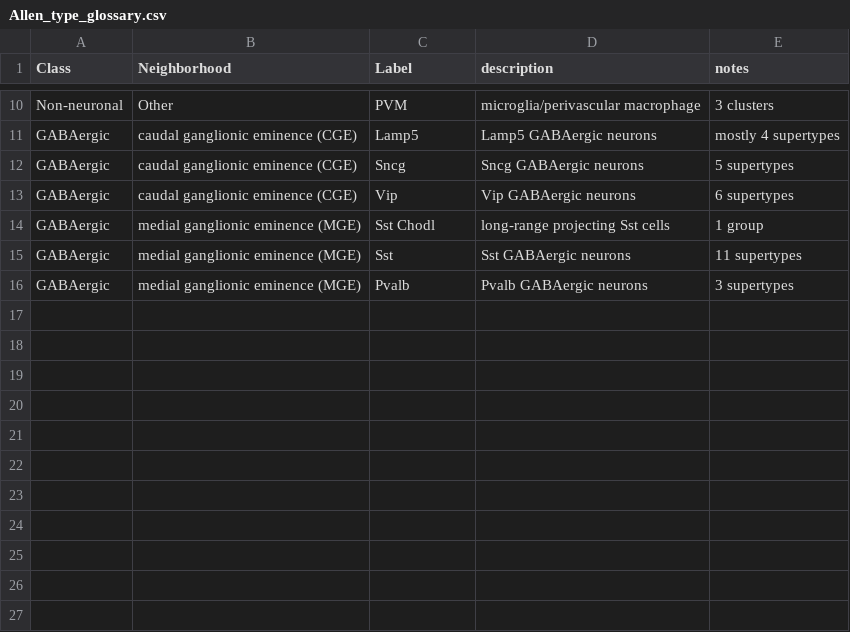
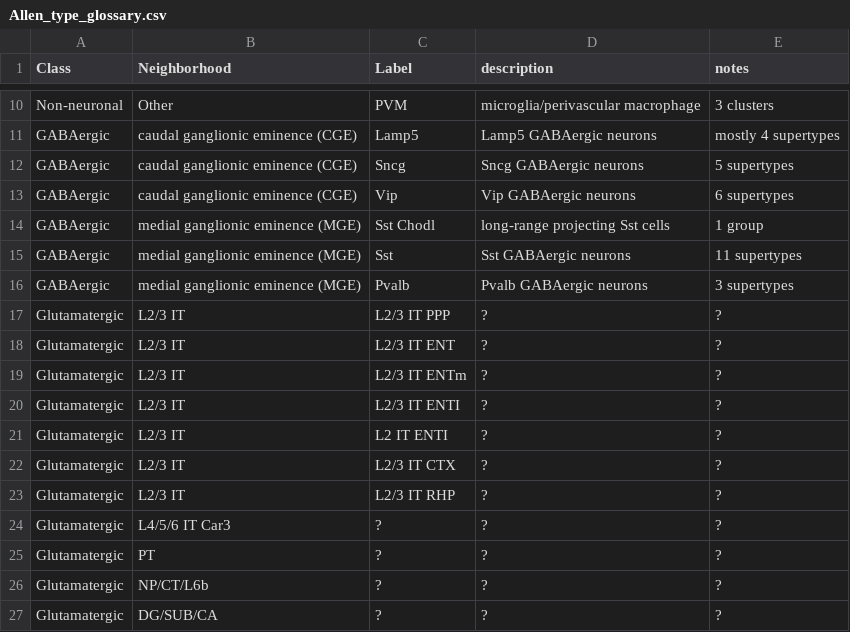
Before and after one commit to PeixotoLab/RNAseq_sleep, a CSV file: Allen_type_glossary.csv, drawn as a sheet; only a part is shown, gaps mark what is left out.

Commit message:
Update Allen_type_glossary.csv

```diff
--- a/Allen_type_glossary.csv
+++ b/Allen_type_glossary.csv
@@ -16 +16,12 @@ GABAergic,medial ganglionic eminence (MGE),Sst,Sst GABAergic neurons, 11 superty
 GABAergic,medial ganglionic eminence (MGE),Pvalb,Pvalb GABAergic neurons, 3 supertypes
+Glutamatergic,L2/3 IT,L2/3 IT PPP,?,?
+Glutamatergic,L2/3 IT,L2/3 IT ENT,?,?
+Glutamatergic,L2/3 IT,L2/3 IT ENTm,?,?
+Glutamatergic,L2/3 IT,L2/3 IT ENTI,?,?
+Glutamatergic,L2/3 IT,L2 IT ENTI,?,?
+Glutamatergic,L2/3 IT,L2/3 IT CTX,?,?
+Glutamatergic,L2/3 IT,L2/3 IT RHP,?,?
+Glutamatergic,L4/5/6 IT Car3,?,?,?
+Glutamatergic,PT,?,?,?
+Glutamatergic,NP/CT/L6b,?,?,?
+Glutamatergic,DG/SUB/CA,?,?,?
```
